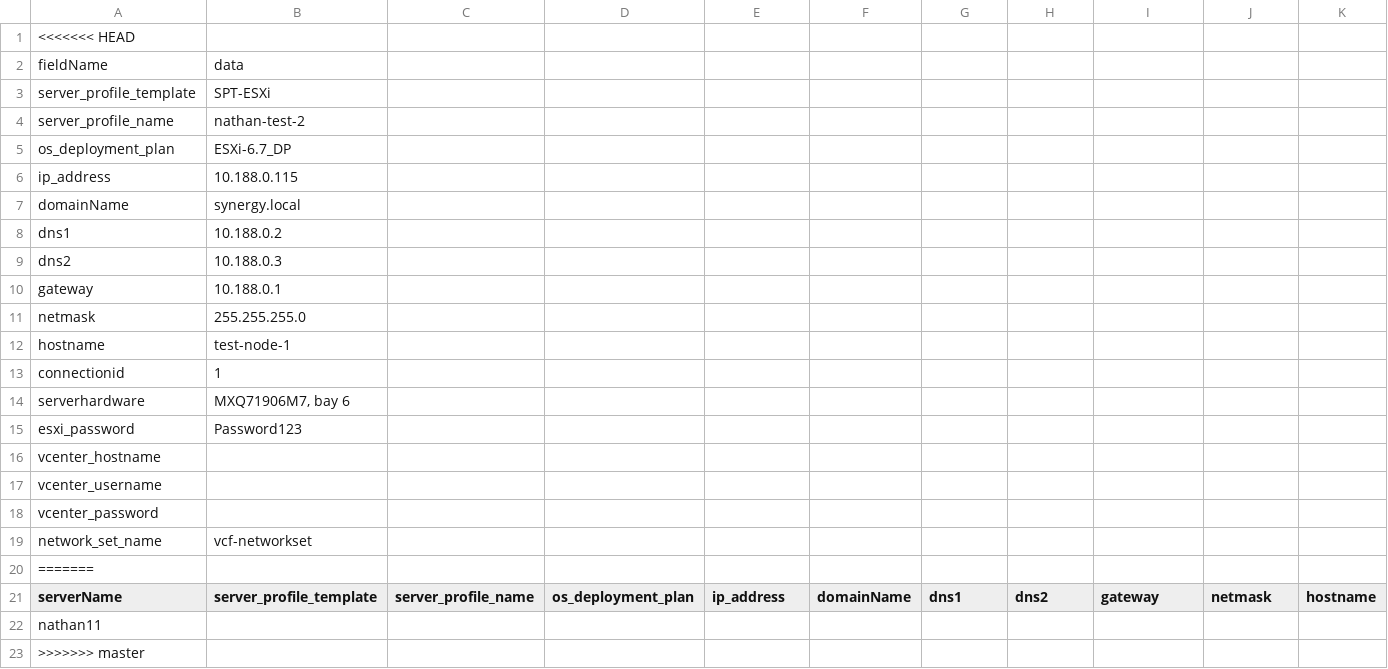
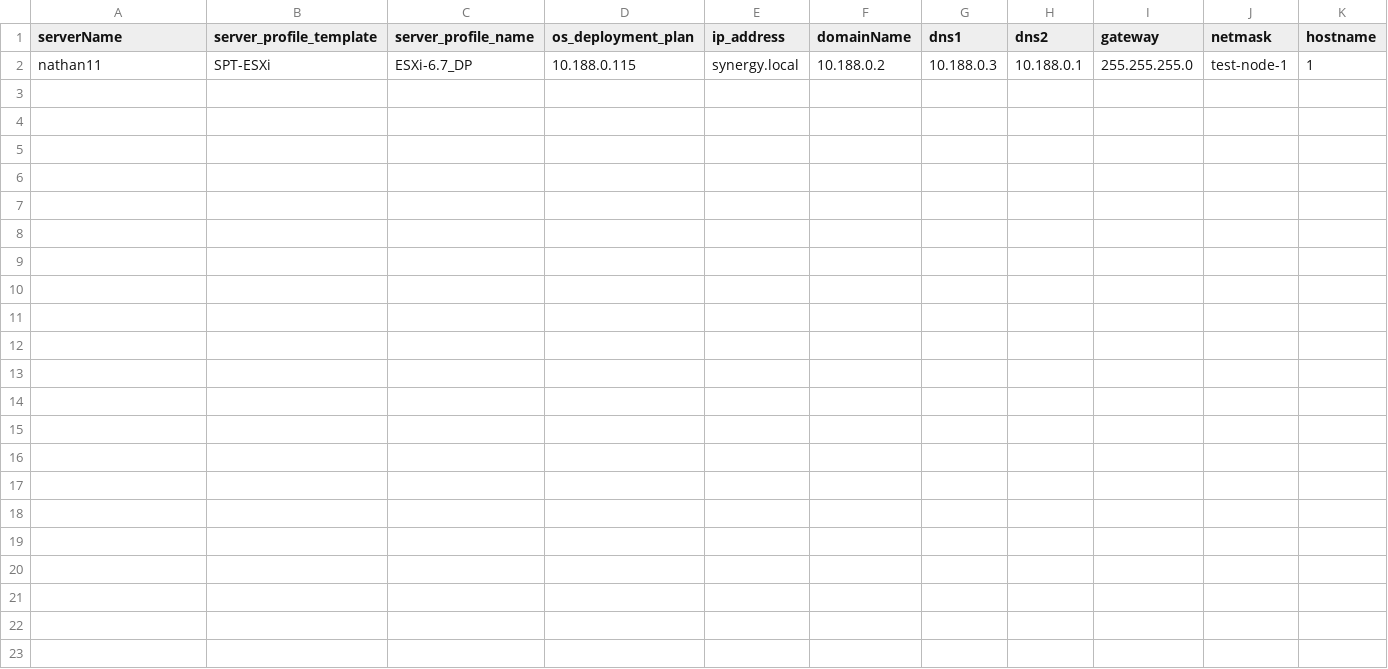
Before and after one commit to nlin24/ov-deploy-min-touch, a CSV file: settings.csv, drawn as a sheet; only a part is shown; removed rows and columns are numbered as before the commit, all else as after; rows hold the shown columns only; the diff names each change by its address in the sheet, - before the commit and + after, or states it on an @@ line.

Commit message:
Add in logins

```diff
--- a/settings.csv
+++ b/settings.csv
-row 1: <<<<<<< HEAD
-row 2: fieldName | data
-row 3: server_profile_template | SPT-ESXi
-row 4: server_profile_name | nathan-test-2
-row 5: os_deployment_plan | ESXi-6.7_DP
-row 6: ip_address | 10.188.0.115
-row 7: domainName | synergy.local
-row 8: dns1 | 10.188.0.2
-row 9: dns2 | 10.188.0.3
-row 10: gateway | 10.188.0.1
-row 11: netmask | 255.255.255.0
-row 12: hostname | test-node-1
-row 13: connectionid | 1
-row 14: serverhardware | MXQ71906M7, bay 6
-row 15: esxi_password | Password123
-row 16: vcenter_hostname
-row 17: vcenter_username
-row 18: vcenter_password
-row 19: network_set_name | vcf-networkset
-row 20: =======
-row 22: nathan11
-row 23: >>>>>>> master
+row 2: nathan11 | SPT-ESXi | ESXi-6.7_DP | 10.188.0.115 | synergy.local | 10.188.0.2 | 10.188.0.3 | 10.188.0.1 | 255.255.255.0 | test-node-1 | 1
```
